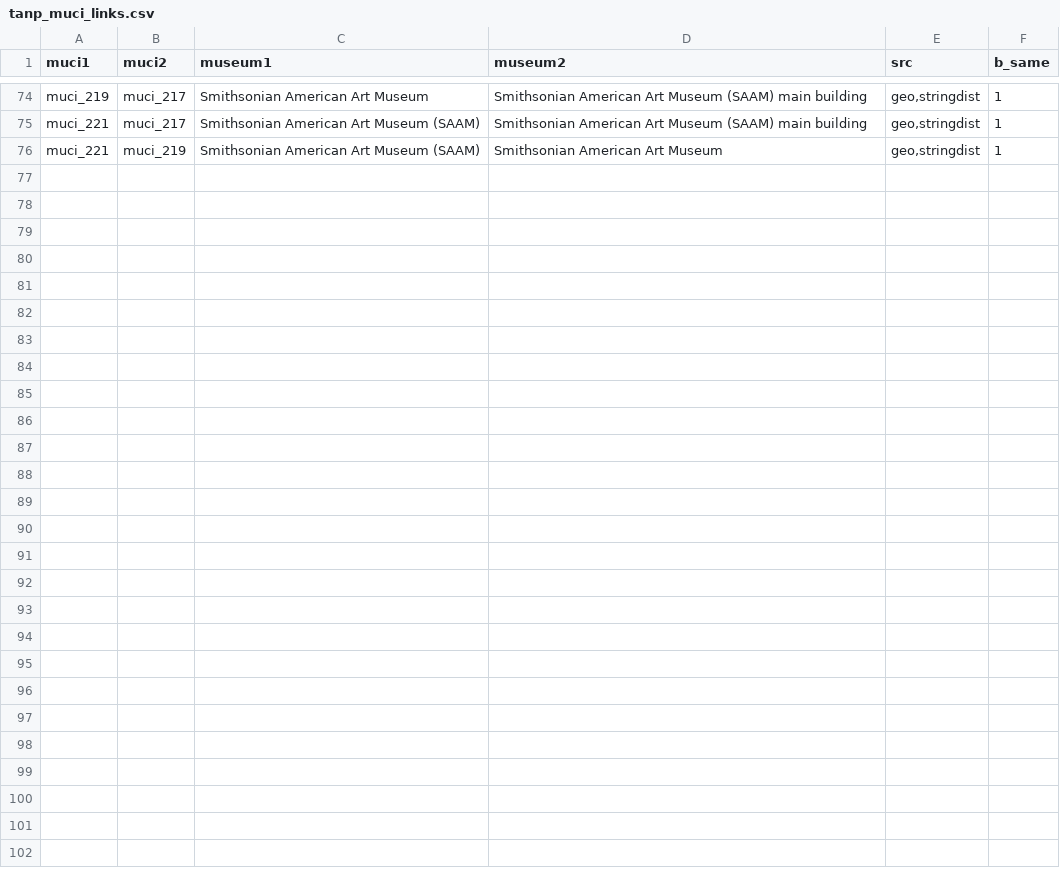
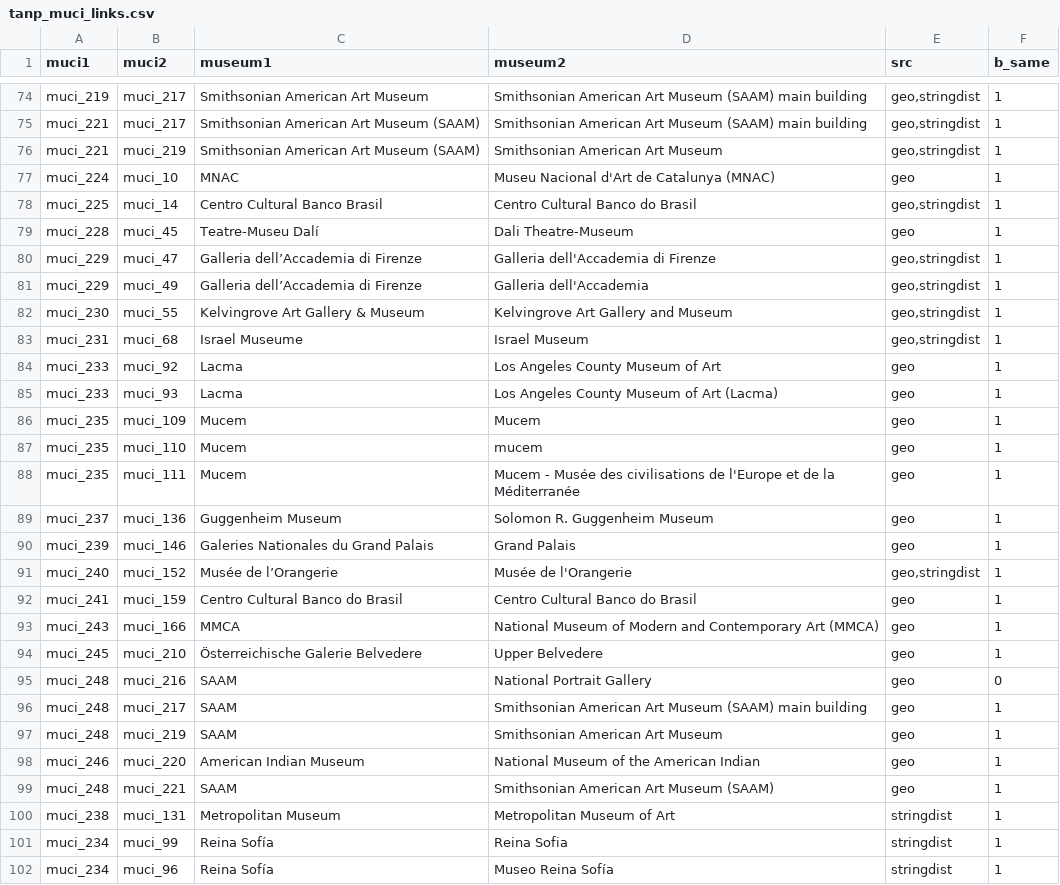
Before and after one commit to swhalemwo/pmdata, a CSV file: data_sources/artnewspaper/tanp_muci_links.csv, drawn as a sheet; only a part is shown, gaps mark what is left out; the diff names each change by its address in the sheet, - before the commit and + after, or states it on an @@ line.

```diff
--- a/data_sources/artnewspaper/tanp_muci_links.csv
+++ b/data_sources/artnewspaper/tanp_muci_links.csv
+row 77: muci_224 | muci_10 | MNAC | Museu Nacional d'Art de Catalunya (MNAC) | geo | 1
+row 78: muci_225 | muci_14 | Centro Cultural Banco Brasil | Centro Cultural Banco do Brasil | geo,stringdist | 1
+row 79: muci_228 | muci_45 | Teatre-Museu Dalí | Dali Theatre-Museum | geo | 1
+row 80: muci_229 | muci_47 | Galleria dell’Accademia di Firenze | Galleria dell'Accademia di Firenze | geo,stringdist | 1
+row 81: muci_229 | muci_49 | Galleria dell’Accademia di Firenze | Galleria dell'Accademia | geo,stringdist | 1
+row 82: muci_230 | muci_55 | Kelvingrove Art Gallery & Museum | Kelvingrove Art Gallery and Museum | geo,stringdist | 1
+row 83: muci_231 | muci_68 | Israel Museume | Israel Museum | geo,stringdist | 1
+row 84: muci_233 | muci_92 | Lacma | Los Angeles County Museum of Art | geo | 1
+row 85: muci_233 | muci_93 | Lacma | Los Angeles County Museum of Art (Lacma) | geo | 1
+row 86: muci_235 | muci_109 | Mucem | Mucem | geo | 1
+row 87: muci_235 | muci_110 | Mucem | mucem | geo | 1
+row 88: muci_235 | muci_111 | Mucem | Mucem - Musée des civilisations de l'Europe et de la Méditerranée | geo | 1
+row 89: muci_237 | muci_136 | Guggenheim Museum | Solomon R. Guggenheim Museum | geo | 1
+row 90: muci_239 | muci_146 | Galeries Nationales du Grand Palais | Grand Palais | geo | 1
+row 91: muci_240 | muci_152 | Musée de l’Orangerie | Musée de l'Orangerie | geo,stringdist | 1
+row 92: muci_241 | muci_159 | Centro Cultural Banco do Brasil | Centro Cultural Banco do Brasil | geo | 1
+row 93: muci_243 | muci_166 | MMCA | National Museum of Modern and Contemporary Art (MMCA) | geo | 1
+row 94: muci_245 | muci_210 | Österreichische Galerie Belvedere | Upper Belvedere | geo | 1
+row 95: muci_248 | muci_216 | SAAM | National Portrait Gallery | geo | 0
+row 96: muci_248 | muci_217 | SAAM | Smithsonian American Art Museum (SAAM) main building | geo | 1
+row 97: muci_248 | muci_219 | SAAM | Smithsonian American Art Museum | geo | 1
+row 98: muci_246 | muci_220 | American Indian Museum | National Museum of the American Indian | geo | 1
+row 99: muci_248 | muci_221 | SAAM | Smithsonian American Art Museum (SAAM) | geo | 1
+row 100: muci_238 | muci_131 | Metropolitan Museum | Metropolitan Museum of Art | stringdist | 1
+row 101: muci_234 | muci_99 | Reina Sofía | Reina Sofia | stringdist | 1
+row 102: muci_234 | muci_96 | Reina Sofía | Museo Reina Sofía | stringdist | 1
```
Also changed, not shown: data_sources/artnewspaper/tanp_city_link.csv, 2 other files.
